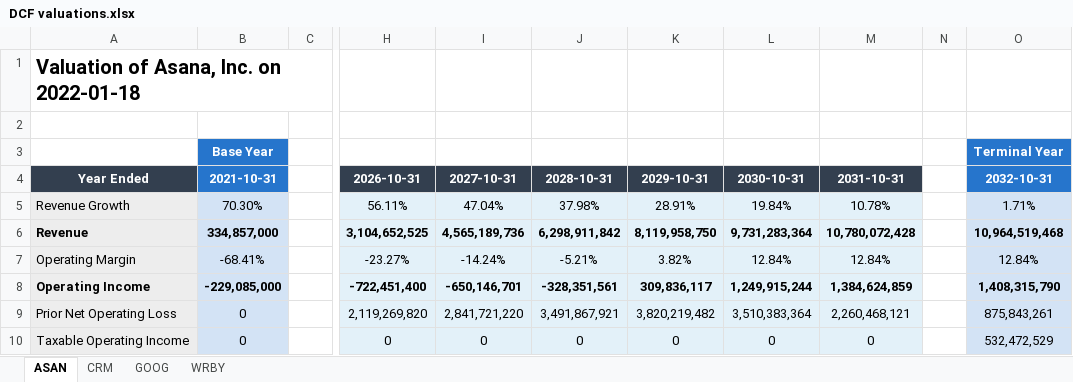
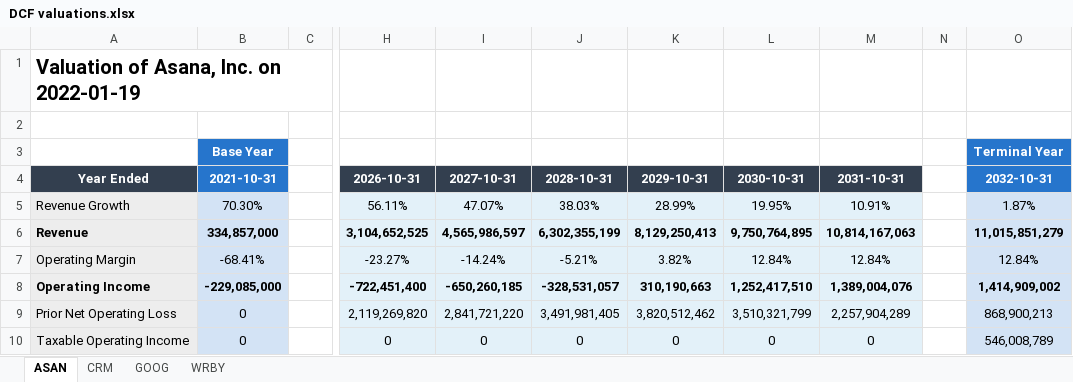
Before and after one commit to theorangetree/valuation, an Excel workbook: DCF valuations.xlsx, sheet ASAN, drawn as a sheet; only a part is shown, gaps mark what is left out; values as stored, in another font and other column widths than the file's, no borders; the diff covers the shown part only; the diff names each change by its address in the sheet, - before the commit and + after, or states it on an @@ line.

Commit message:
simplified valuation tool methods to make assumptions adjustments all in the same method; updated README

```diff
--- a/DCF valuations.xlsx (sheet ASAN)
+++ b/DCF valuations.xlsx (sheet ASAN)
-A1: Valuation of Asana, Inc. on 2022-01-18
+A1: Valuation of Asana, Inc. on 2022-01-19
-I5: 47.04%
+I5: 47.07%
-J5: 37.98%
+J5: 38.03%
-K5: 28.91%
+K5: 28.99%
-L5: 19.84%
+L5: 19.95%
-M5: 10.78%
+M5: 10.91%
-O5: 1.71%
+O5: 1.87%
-I6: 4,565,189,736
+I6: 4,565,986,597
-J6: 6,298,911,842
+J6: 6,302,355,199
-K6: 8,119,958,750
+K6: 8,129,250,413
-L6: 9,731,283,364
+L6: 9,750,764,895
-M6: 10,780,072,428
+M6: 10,814,167,063
-O6: 10,964,519,468
+O6: 11,015,851,279
-I8: -650,146,701
+I8: -650,260,185
-J8: -328,351,561
+J8: -328,531,057
-K8: 309,836,117
+K8: 310,190,663
-L8: 1,249,915,244
+L8: 1,252,417,510
-M8: 1,384,624,859
+M8: 1,389,004,076
-O8: 1,408,315,790
+O8: 1,414,909,002
-J9: 3,491,867,921
+J9: 3,491,981,405
-K9: 3,820,219,482
+K9: 3,820,512,462
-L9: 3,510,383,364
+L9: 3,510,321,799
-M9: 2,260,468,121
+M9: 2,257,904,289
-O9: 875,843,261
+O9: 868,900,213
-O10: 532,472,529
+O10: 546,008,789
```
Also changed, not shown: 71 edited cells elsewhere in this sheet, sheet WRBY, sheet GOOG, sheet CRM, 3 other files.
